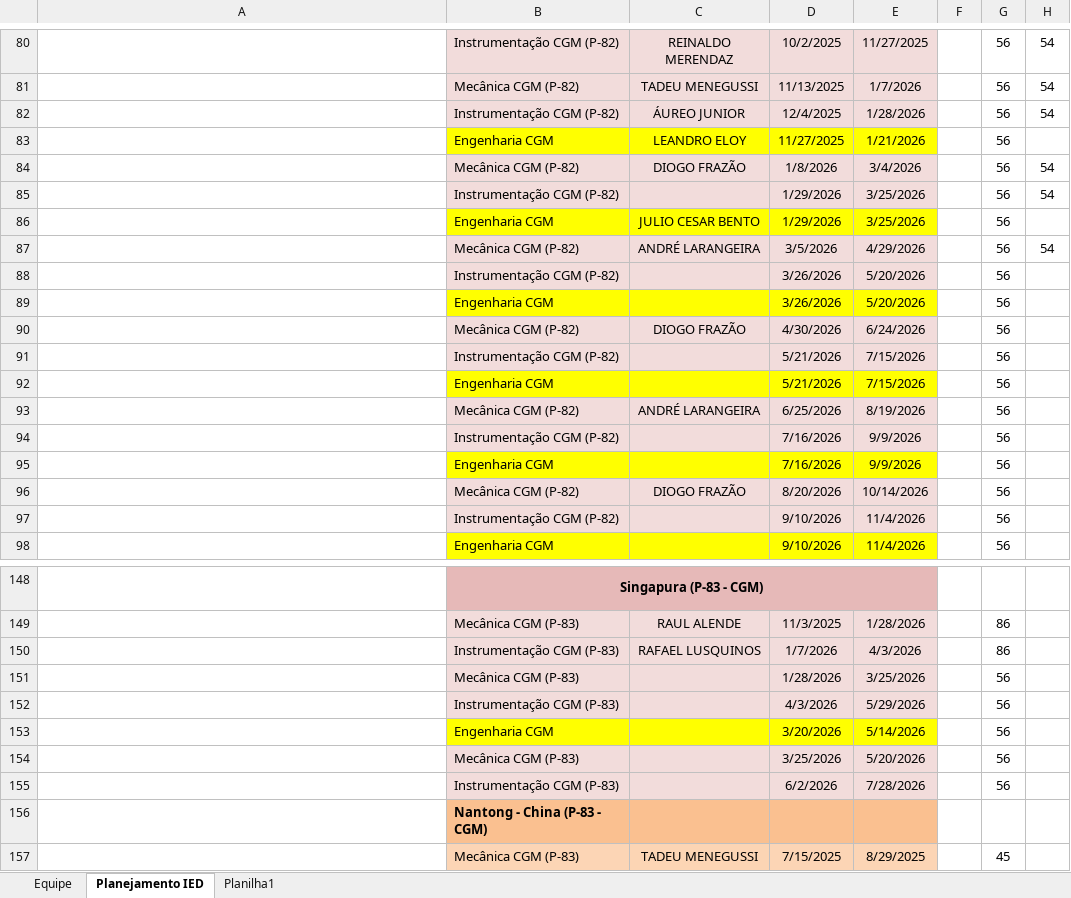
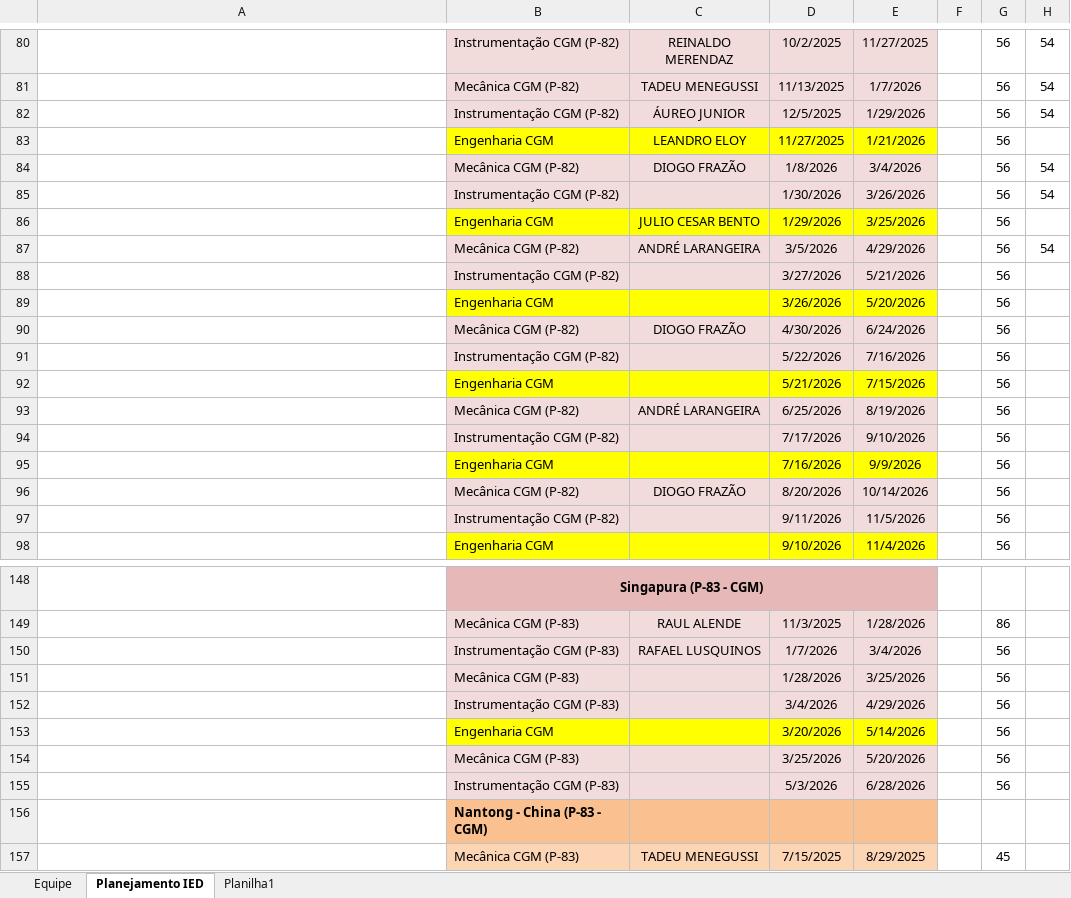
Before and after one commit to viniciussduarte/gantt_disp, an Excel workbook: Planejamento Estaleiro.xlsx, sheet Planejamento IED, drawn as a sheet; only a part is shown, gaps mark what is left out; long unchanged cells end in …; values as stored, in another font and other column widths than the file's, no borders; conditional formats not drawn; the diff covers the shown part only; the diff names each change by its address in the sheet, - before the commit and + after, or states it on an @@ line.

```diff
--- a/Planejamento Estaleiro.xlsx (sheet Planejamento IED)
+++ b/Planejamento Estaleiro.xlsx (sheet Planejamento IED)
-D82: 12/4/2025
+D82: 12/5/2025
-E82: 1/28/2026
+E82: 1/29/2026
-D85: 1/29/2026
+D85: 1/30/2026
-E85: 3/25/2026
+E85: 3/26/2026
-D88: 3/26/2026
+D88: 3/27/2026
-E88: 5/20/2026
+E88: 5/21/2026
-D91: 5/21/2026
+D91: 5/22/2026
-E91: 7/15/2026
+E91: 7/16/2026
-D94: 7/16/2026
+D94: 7/17/2026
-E94: 9/9/2026
+E94: 9/10/2026
-D97: 9/10/2026
+D97: 9/11/2026
-E97: 11/4/2026
+E97: 11/5/2026
-E150: 4/3/2026
+E150: 3/4/2026
-G150: 86
+G150: 56
-D152: 4/3/2026
+D152: 3/4/2026
-E152: 5/29/2026
+E152: 4/29/2026
-D155: 6/2/2026
+D155: 5/3/2026
-E155: 7/28/2026
+E155: 6/28/2026
```
Also changed, not shown: 2 edited cells elsewhere in this sheet, sheet Equipe, Planejamento Geral.xlsx.
